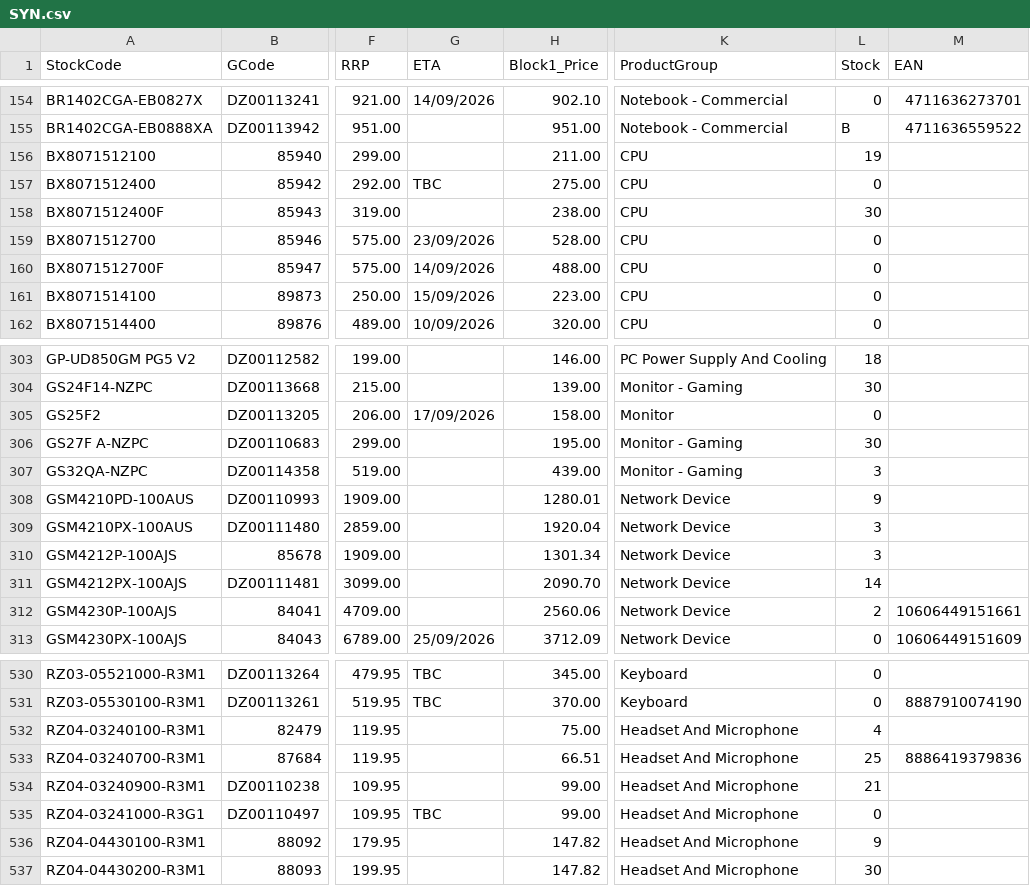
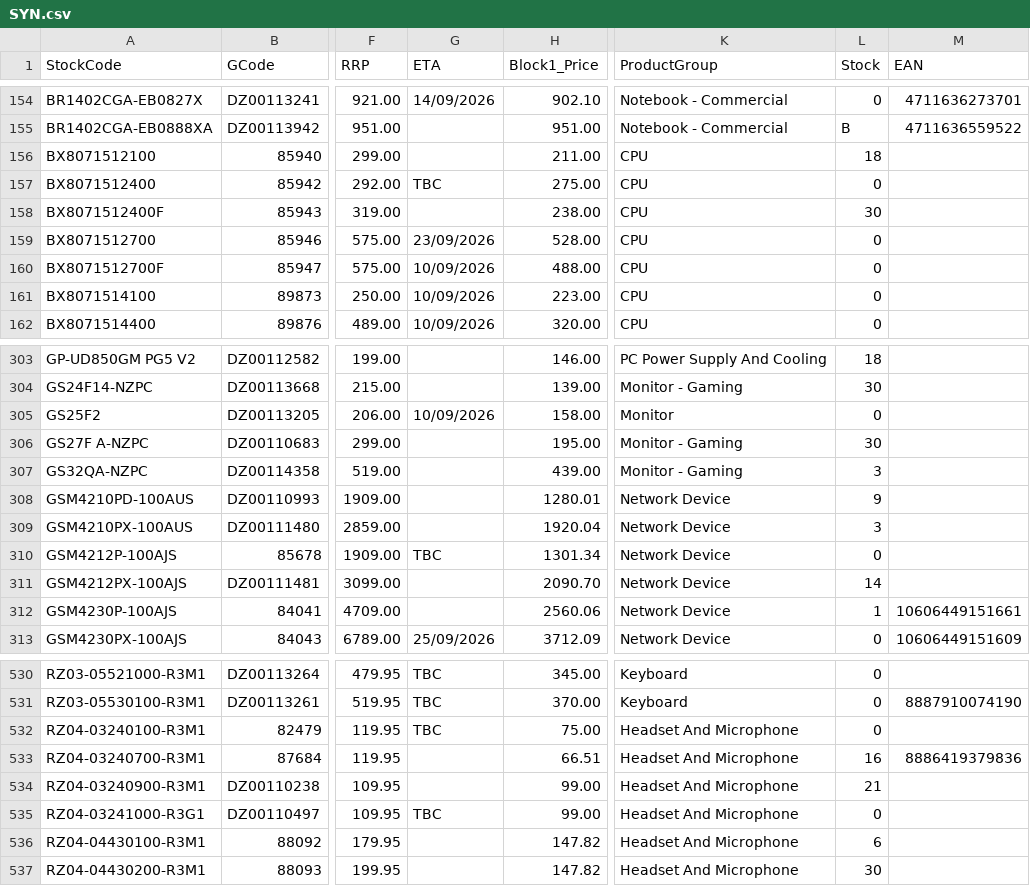
Before and after one commit to weberyuweili/cackle-catalogs, a CSV file: SYN.csv, drawn as a sheet; only a part is shown, gaps mark what is left out; the diff covers the shown part only; the diff names each change by its address in the sheet, - before the commit and + after, or states it on an @@ line.

Commit message:
UpdateSYN.csv

```diff
--- a/SYN.csv
+++ b/SYN.csv
-L156 (Stock): 19
+L156 (Stock): 18
-G160 (ETA): 14/09/2026
+G160 (ETA): 10/09/2026
-G161 (ETA): 15/09/2026
+G161 (ETA): 10/09/2026
-G305 (ETA): 17/09/2026
+G305 (ETA): 10/09/2026
-G310 (ETA): (empty)
+G310 (ETA): TBC
-L310 (Stock): 3
+L310 (Stock): 0
-L312 (Stock): 2
+L312 (Stock): 1
-G532 (ETA): (empty)
+G532 (ETA): TBC
-L532 (Stock): 4
+L532 (Stock): 0
-L533 (Stock): 25
+L533 (Stock): 16
-L536 (Stock): 9
+L536 (Stock): 6
```
Also changed, not shown: 23 edited cells elsewhere in this file.
